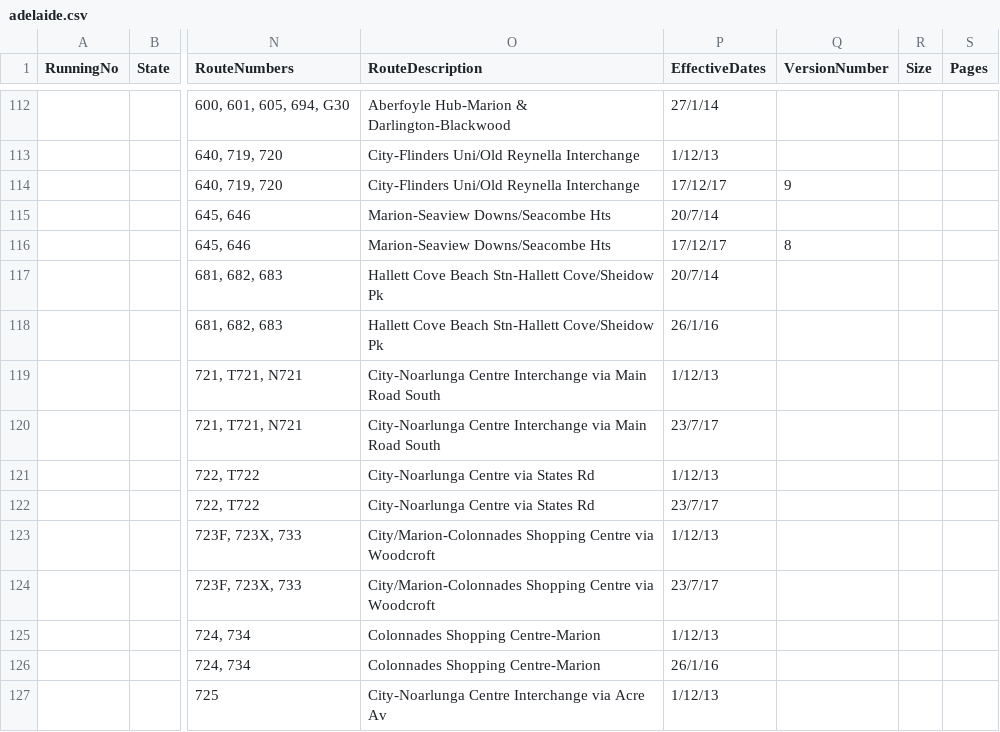
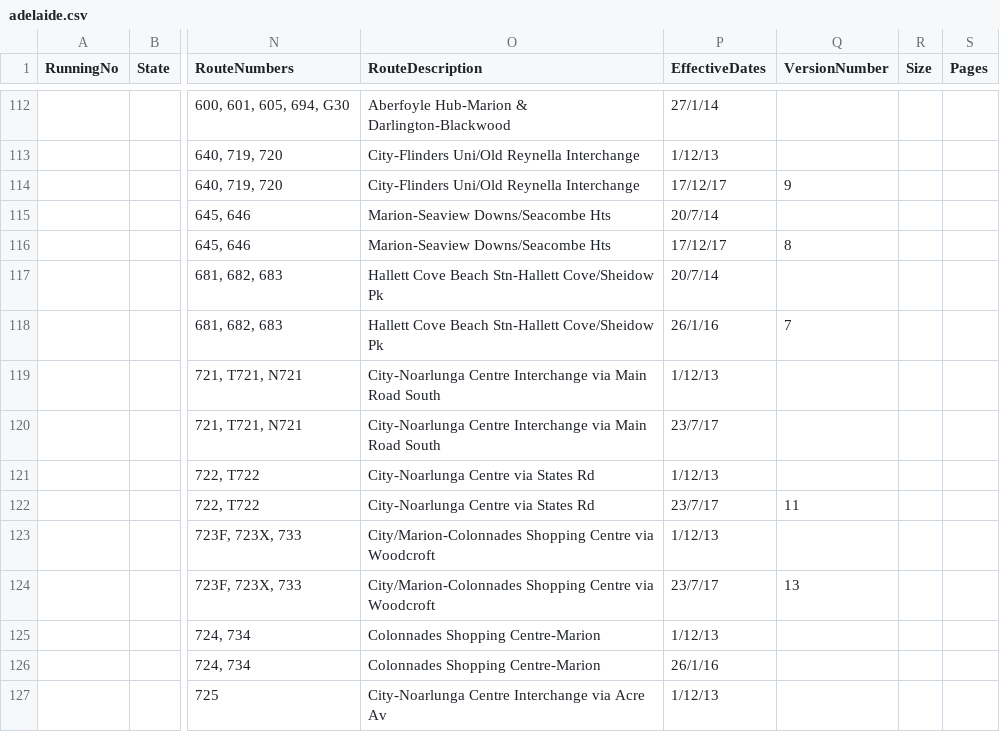
Before and after one commit to austta/austta.org.au, a CSV file: _data/adelaide.csv, drawn as a sheet; only a part is shown, gaps mark what is left out; the diff covers the shown part only; the diff names each change by its address in the sheet, - before the commit and + after, or states it on an @@ line.

Commit message:
Add missing versions, fix 167/168, Footy express no longer current, train map is network only

```diff
--- a/_data/adelaide.csv
+++ b/_data/adelaide.csv
-Q118 (VersionNumber): (empty)
+Q118 (VersionNumber): 7
-Q122 (VersionNumber): (empty)
+Q122 (VersionNumber): 11
-Q124 (VersionNumber): (empty)
+Q124 (VersionNumber): 13
```
Also changed, not shown: 15 edited cells elsewhere in this file.
